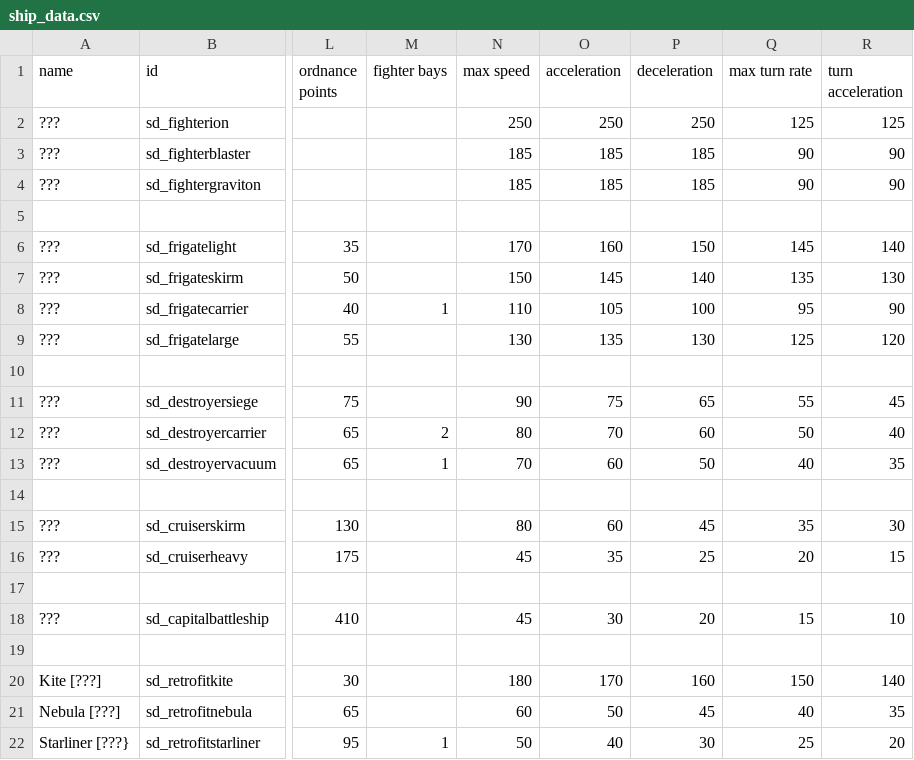
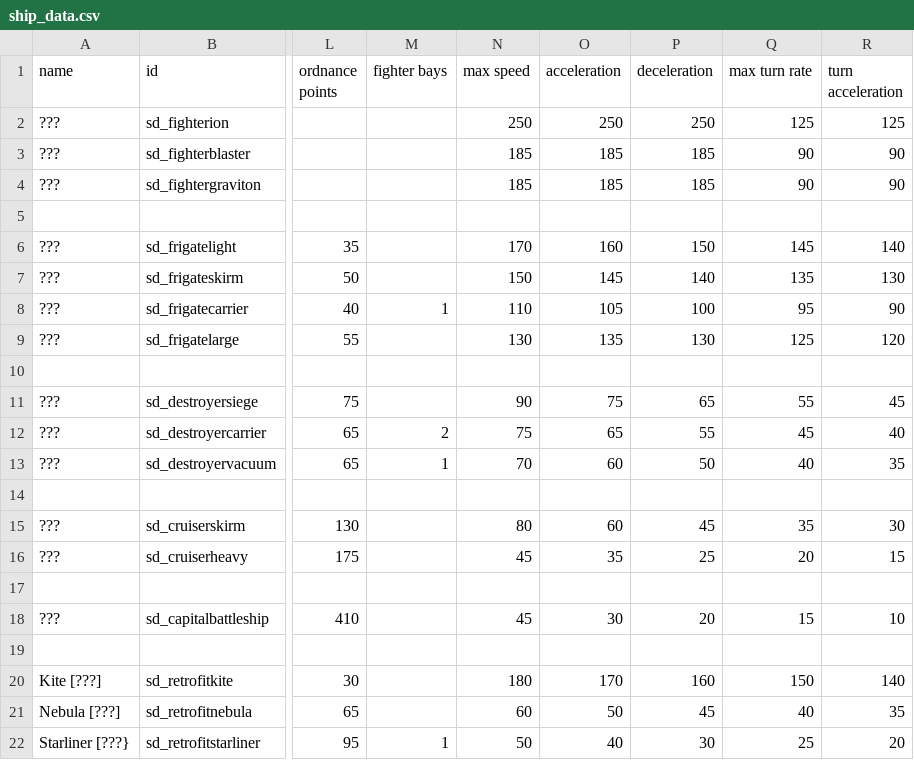
Before and after one commit to Sorrydough/Doughsector, a CSV file: data/hulls/ship_data.csv, drawn as a sheet; only a part is shown, gaps mark what is left out; the diff names each change by its address in the sheet, - before the commit and + after, or states it on an @@ line.

```diff
--- a/data/hulls/ship_data.csv
+++ b/data/hulls/ship_data.csv
-N12 (max speed): 80
+N12 (max speed): 75
-O12 (acceleration): 70
+O12 (acceleration): 65
-P12 (deceleration): 60
+P12 (deceleration): 55
-Q12 (max turn rate): 50
+Q12 (max turn rate): 45
```
Also changed, not shown: data/weapons/weapon_data.csv, 7 other files.
